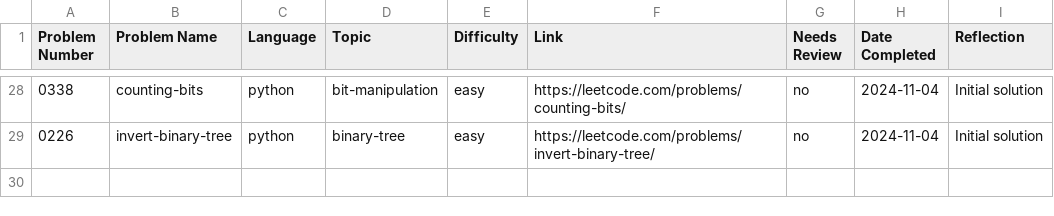
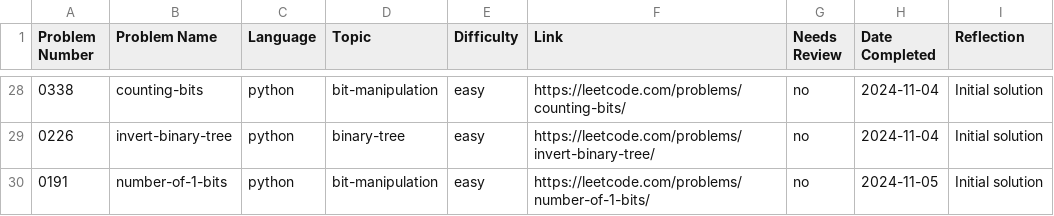
Before and after one commit to ElfarraDev/LeetcodeSolutions, a CSV file: leetcode_log.csv, drawn as a sheet; only a part is shown, gaps mark what is left out.

Commit message:
Add solution for LeetCode 0191: number-of-1-bits (python, bit-manipulation, easy)

```diff
--- a/leetcode_log.csv
+++ b/leetcode_log.csv
@@ -29 +29,2 @@ Problem Number,Problem Name,Language,Topic,Difficulty,Link,Needs Review,Date Com
 0226,"invert-binary-tree",python,binary-tree,easy,https://leetcode.com/problems/invert-binary-tree/,no,2024-11-04,"Initial solution"
+0191,"number-of-1-bits",python,bit-manipulation,easy,https://leetcode.com/problems/number-of-1-bits/,no,2024-11-05,"Initial solution"
```
Also changed, not shown: 2 other files.
